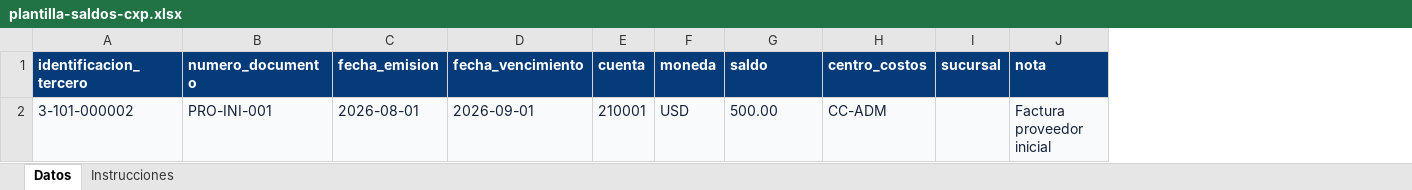
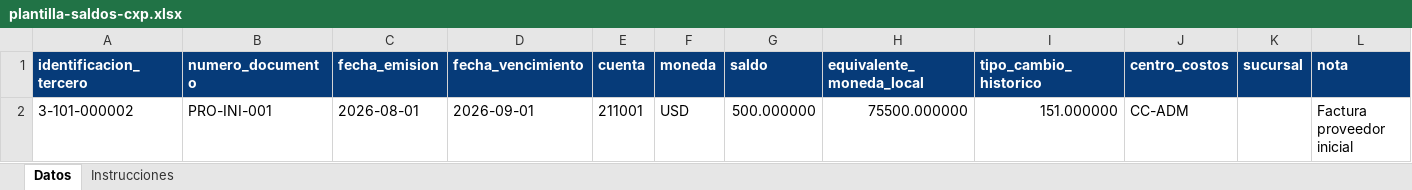
Before and after one commit to erpstt/ERP-STT, an Excel workbook: public/plantilla-saldos-cxp.xlsx, sheet Datos, drawn as a sheet; values as stored, in another font and other column widths than the file's, no borders; addresses are those after the commit; the diff names each change by its address in the sheet, - before the commit and + after, or states it on an @@ line.

Commit message:
Mejora Carga de Saldos Iniciales

```diff
--- a/public/plantilla-saldos-cxp.xlsx (sheet Datos)
+++ b/public/plantilla-saldos-cxp.xlsx (sheet Datos)
+column H (equivalente_moneda_local), row 2: 75500.000000
+column I (tipo_cambio_historico), row 2: 151.000000
@@ A2:G2 fill: #F8FAFC → none, text colour: #142238 → black @@
-E2 (cuenta): 210001
+E2 (cuenta): 211001
-G2 (saldo): 500.00
+G2 (saldo): 500.000000
-J2:L2 fill: #F8FAFC
+J2:L2 fill: none
-J2 text colour: #142238
+J2 text colour: black
-L2 text colour: #142238
+L2 text colour: black
```
Also changed, not shown: sheet Instrucciones, public/plantilla-saldos-cxc.xlsx, 26 other files.
